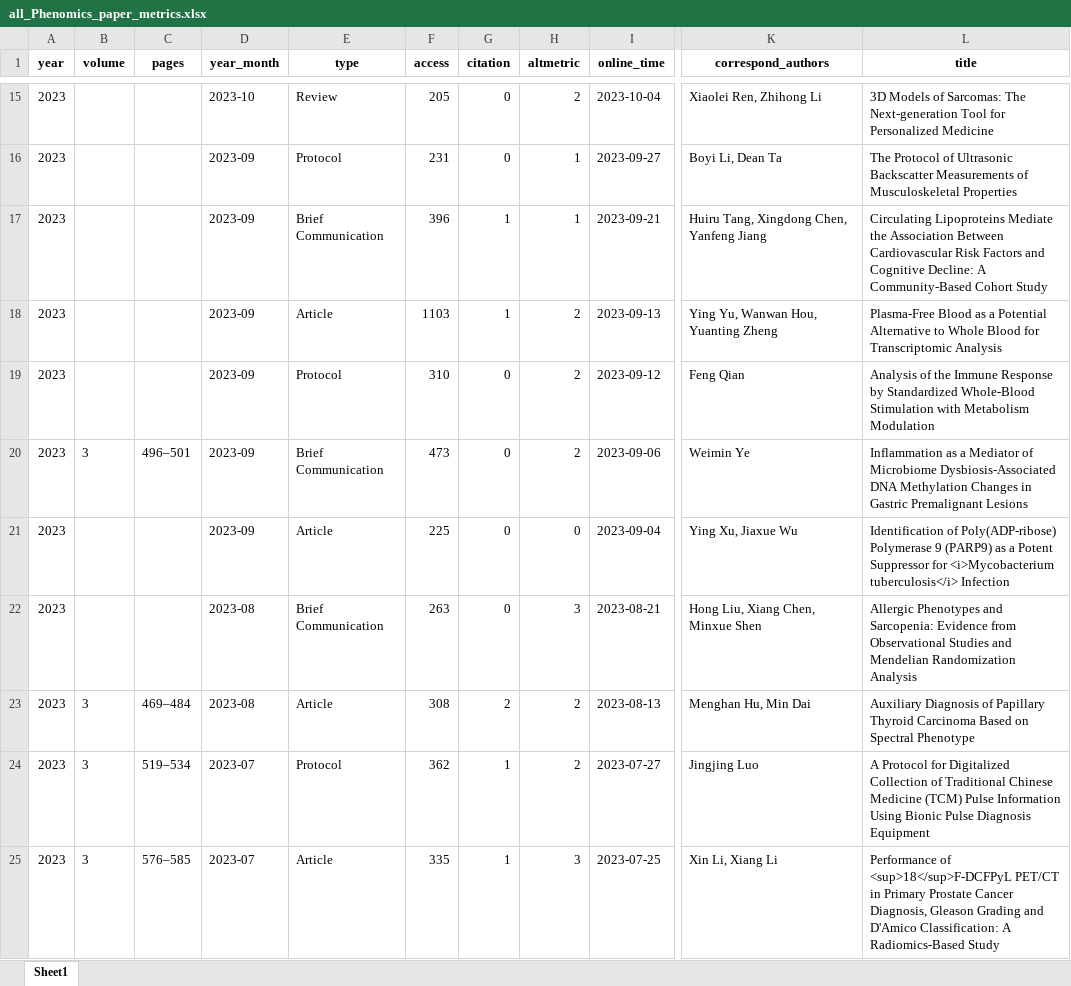
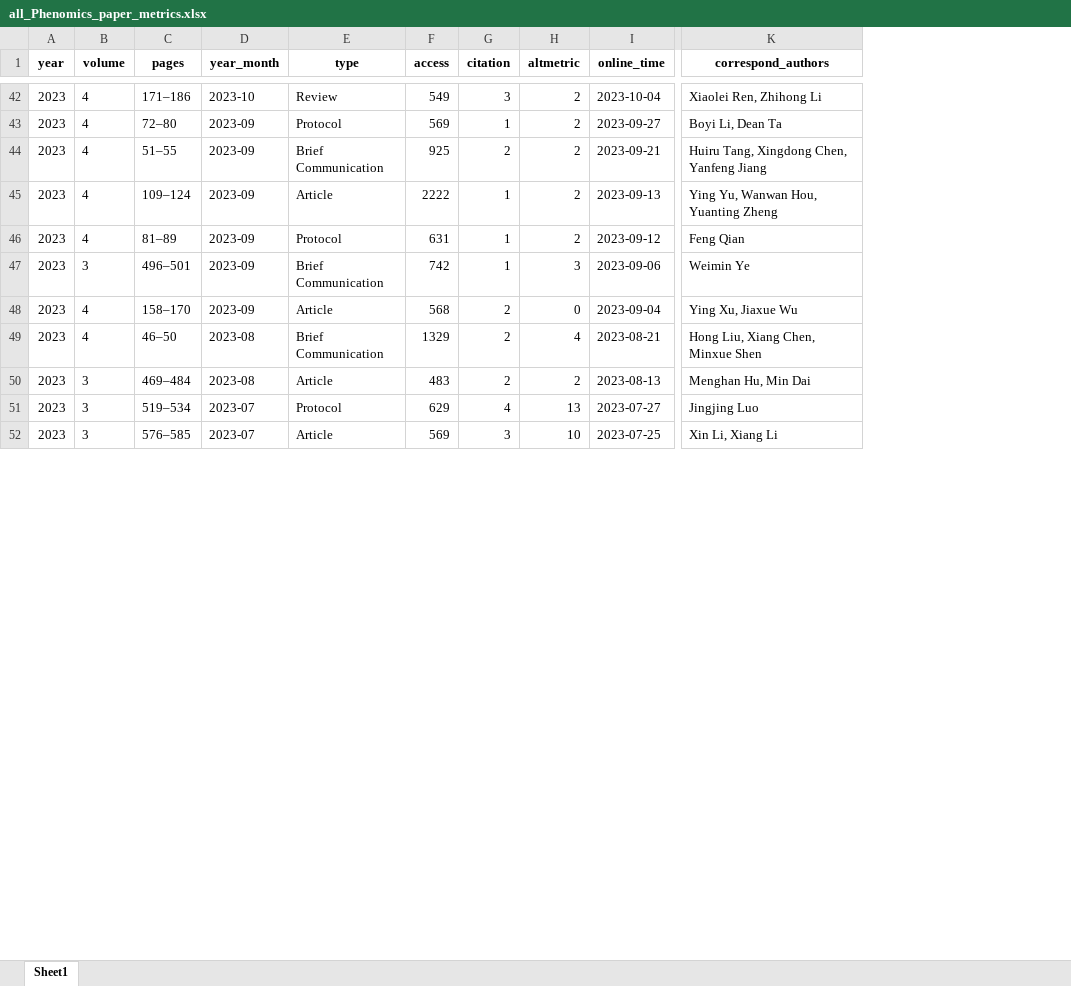
Before and after one commit to IanHugh/phenomics, an Excel workbook: Weekly_Figures/all_Phenomics_paper_metrics.xlsx, sheet Sheet1, drawn as a sheet; only a part is shown, gaps mark what is left out; values as stored, in another font and other column widths than the file's, no borders; removed rows and columns are numbered as before the commit, all else as after; the diff covers the shown part only; the diff names each change by its address in the sheet, - before the commit and + after, or states it on an @@ line.

```diff
--- a/Weekly_Figures/all_Phenomics_paper_metrics.xlsx (sheet Sheet1)
+++ b/Weekly_Figures/all_Phenomics_paper_metrics.xlsx (sheet Sheet1)
-column L (title), rows 15-25: 3D Models of Sarcomas: The Next-generation Tool for Personalized Medicine | The Protocol of Ultrasonic Backscatter Measurements of Musculoskeletal Properties | Circulating Lipoproteins Mediate the Association Between Cardiovascular Risk Factors and Cognitive Decline: A Community-Based Cohort Study | Plasma-Free Blood as a Potential Alternative to Whole Blood for Transcriptomic Analysis | Analysis of the Immune Response by Standardized Whole-Blood Stimulation with Metabolism Modulation | Inflammation as a Mediator of Microbiome Dysbiosis-Associated DNA Methylation Changes in Gastric Premalignant Lesions | Identification of Poly(ADP-ribose) Polymerase 9 (PARP9) as a Potent Suppressor for <i>Mycobacterium tuberculosis</i> Infection | Allergic Phenotypes and Sarcopenia: Evidence from Observational Studies and Mendelian Randomization Analysis | Auxiliary Diagnosis of Papillary Thyroid Carcinoma Based on Spectral Phenotype | A Protocol for Digitalized Collection of Traditional Chinese Medicine (TCM) Pulse Information Using Bionic Pulse Diagnosis Equipment | Performance of <sup>18</sup>F-DCFPyL PET/CT in Primary Prostate Cancer Diagnosis, Gleason Grading and D'Amico Classification: A Radiomics-Based Study
-B42:B46 (volume): (empty)
+B42:B46 (volume): 4
-C42 (pages): (empty)
+C42 (pages): 171–186
-F42 (access): 205
+F42 (access): 549
-G42 (citation): 0
+G42 (citation): 3
-C43 (pages): (empty)
+C43 (pages): 72–80
-F43 (access): 231
+F43 (access): 569
-G43 (citation): 0
+G43 (citation): 1
-H43:H44 (altmetric): 1
+H43:H44 (altmetric): 2
-C44 (pages): (empty)
+C44 (pages): 51–55
-F44 (access): 396
+F44 (access): 925
-G44 (citation): 1
+G44 (citation): 2
-C45 (pages): (empty)
+C45 (pages): 109–124
-F45 (access): 1103
+F45 (access): 2222
-C46 (pages): (empty)
+C46 (pages): 81–89
-F46 (access): 310
+F46 (access): 631
-G46:G47 (citation): 0
+G46:G47 (citation): 1
-F47 (access): 473
+F47 (access): 742
-H47 (altmetric): 2
+H47 (altmetric): 3
-B48:B49 (volume): (empty)
+B48:B49 (volume): 4
-C48 (pages): (empty)
+C48 (pages): 158–170
-F48 (access): 225
+F48 (access): 568
-G48:G49 (citation): 0
+G48:G49 (citation): 2
-C49 (pages): (empty)
+C49 (pages): 46–50
-F49 (access): 263
+F49 (access): 1329
-H49 (altmetric): 3
+H49 (altmetric): 4
-F50 (access): 308
+F50 (access): 483
-F51 (access): 362
+F51 (access): 629
-G51 (citation): 1
+G51 (citation): 4
-H51 (altmetric): 2
+H51 (altmetric): 13
-F52 (access): 335
+F52 (access): 569
-G52 (citation): 1
+G52 (citation): 3
-H52 (altmetric): 3
+H52 (altmetric): 10
```
Also changed, not shown: 27 added rows and 307 edited cells elsewhere in this sheet, 11 other files.
